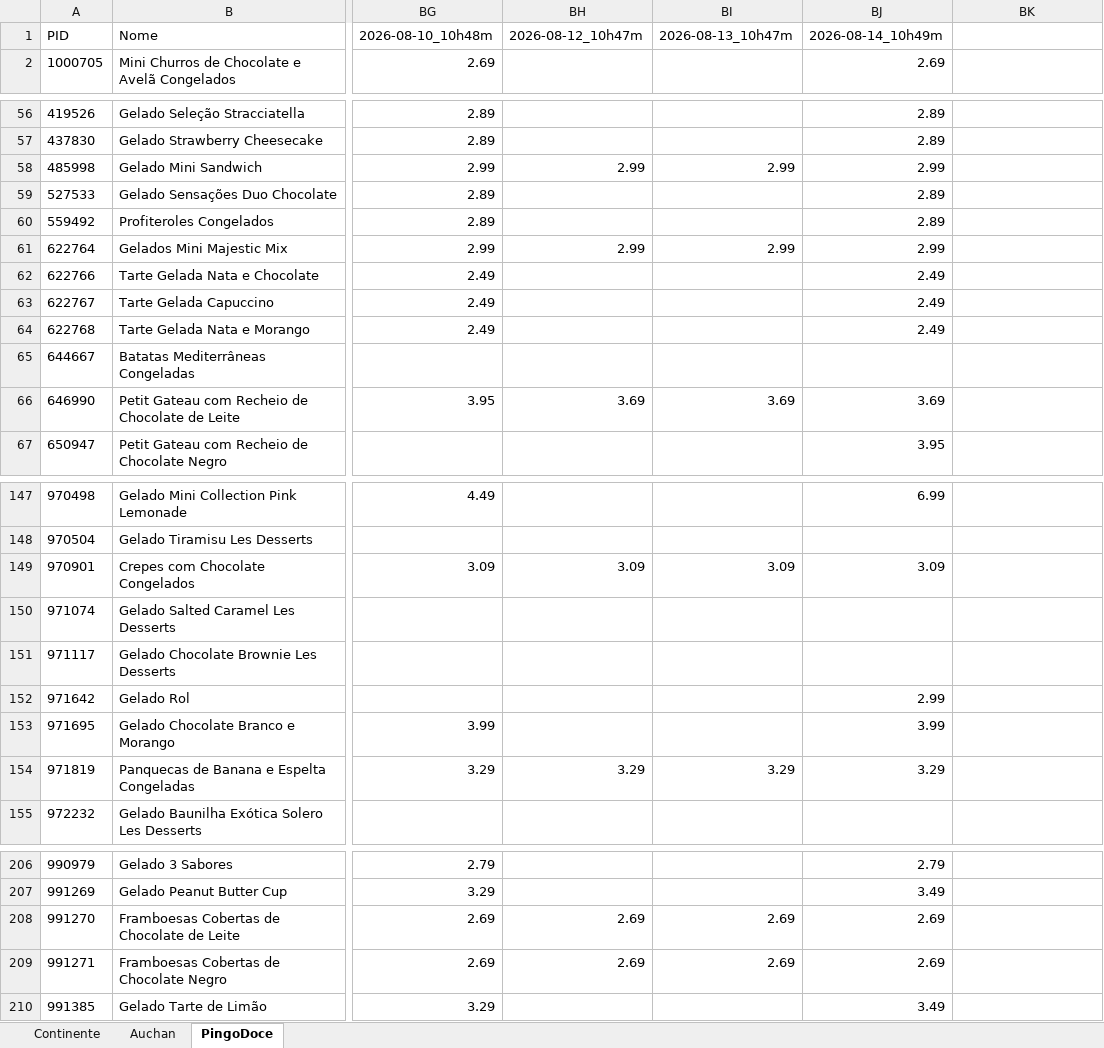
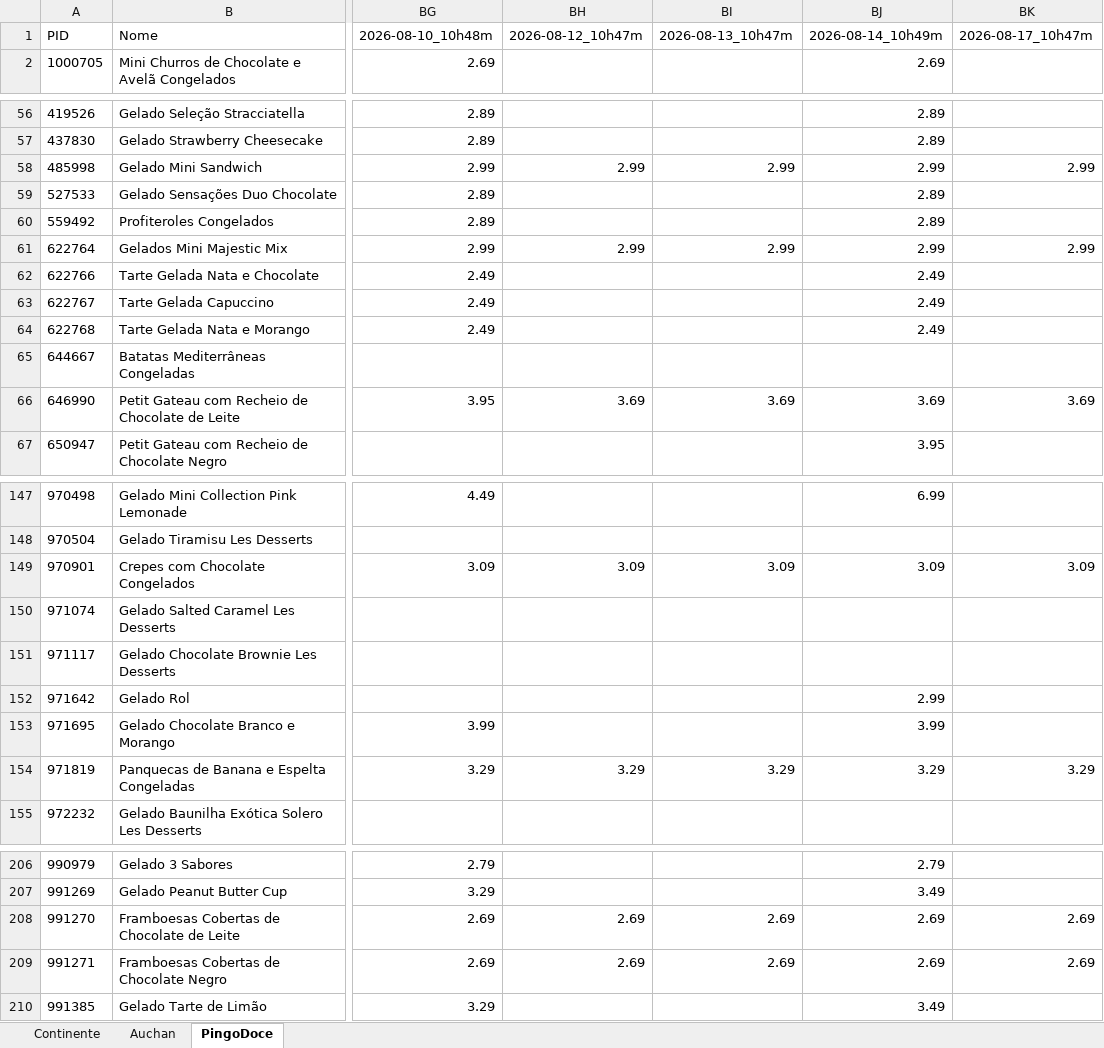
Before and after one commit to luizfernandofzhub/capd-prices, an Excel workbook: precos_CAPD.xlsx, sheet PingoDoce, drawn as a sheet; only a part is shown, gaps mark what is left out; values as stored, in another font and other column widths than the file's, no borders; the diff covers the shown part only; the diff names each change by its address in the sheet, - before the commit and + after, or states it on an @@ line.

Commit message:
update automatico 17/08/2026 11:25:06,79

```diff
--- a/precos_CAPD.xlsx (sheet PingoDoce)
+++ b/precos_CAPD.xlsx (sheet PingoDoce)
-BK1: (empty)
+BK1: 2026-08-17_10h47m
-BK58: (empty)
+BK58: 2.99
-BK61: (empty)
+BK61: 2.99
-BK66: (empty)
+BK66: 3.69
-BK149: (empty)
+BK149: 3.09
-BK154: (empty)
+BK154: 3.29
-BK208:BK209: (empty)
+BK208:BK209: 2.69
```
Also changed, not shown: 6 edited cells elsewhere in this sheet, sheet Continente, sheet Auchan.
